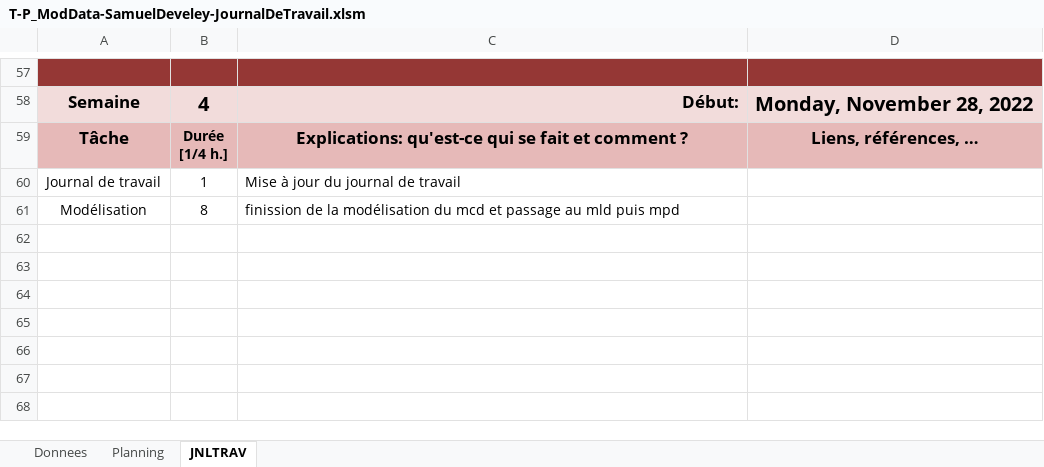
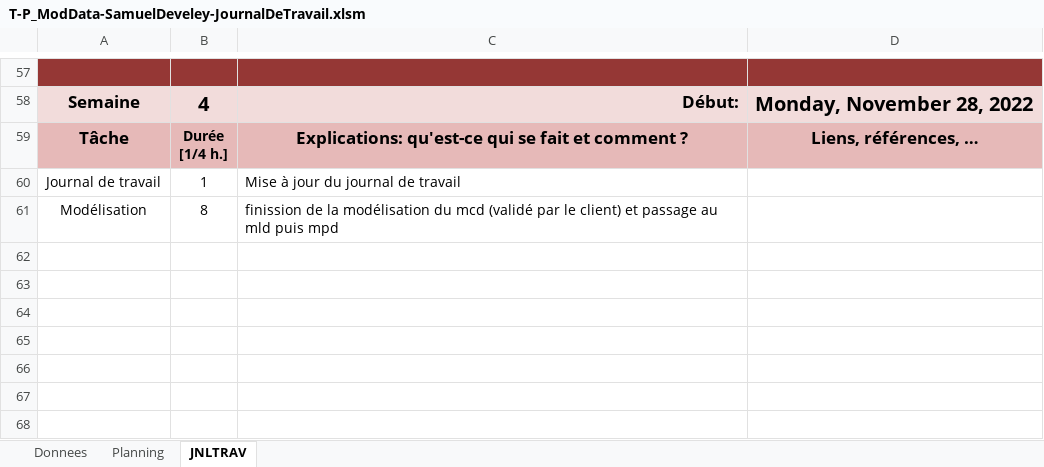
Before and after one commit to SamDev38/P_ModData, an Excel workbook: JournauxDeTravail/T-P_ModData-SamuelDeveley-JournalDeTravail.xlsm, sheet JNLTRAV, drawn as a sheet; only a part is shown, gaps mark what is left out; values as stored, in another font and other column widths than the file's, no borders; charts and pictures not drawn; the diff names each change by its address in the sheet, - before the commit and + after, or states it on an @@ line.

Commit message:
update journal trav

```diff
--- a/JournauxDeTravail/T-P_ModData-SamuelDeveley-JournalDeTravail.xlsm (sheet JNLTRAV)
+++ b/JournauxDeTravail/T-P_ModData-SamuelDeveley-JournalDeTravail.xlsm (sheet JNLTRAV)
-C61: …du mcd et passage…
+C61: …du mcd (validé par le client) et passage…
```
Also changed, not shown: charts or pictures.
